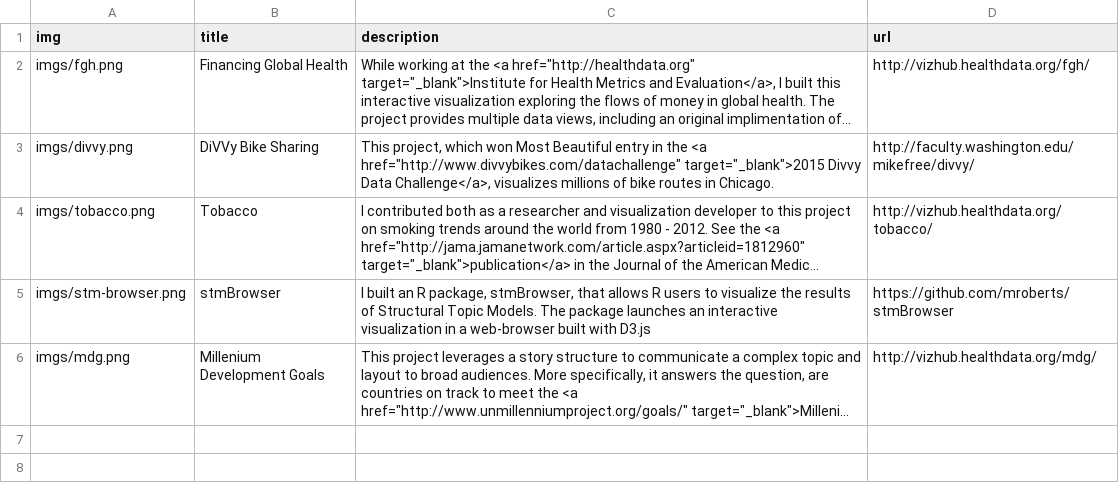
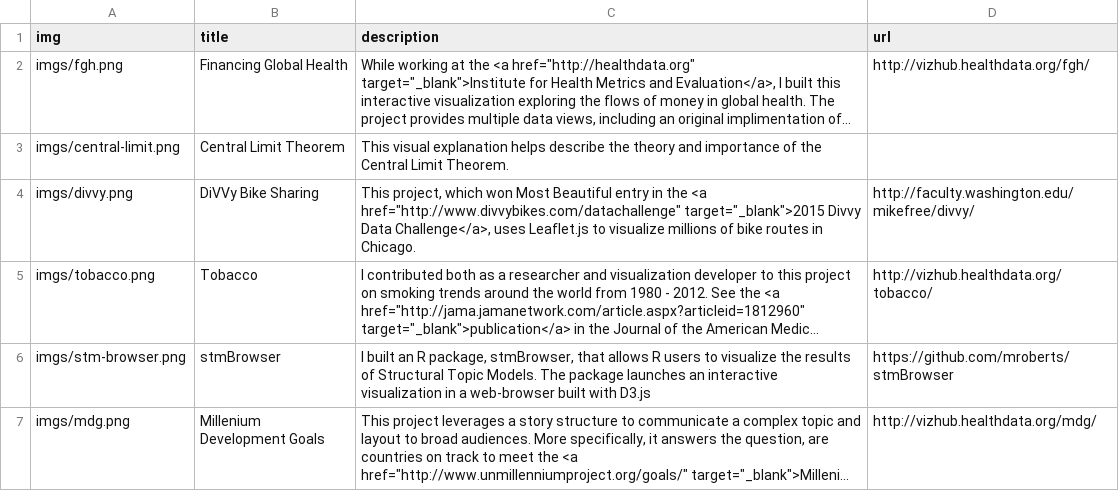
Before and after one commit to mkfreeman/mkfreeman.github.io, a CSV file: public/data/projects.csv, drawn as a sheet; long unchanged cells end in …; addresses are those after the commit; the diff names each change by its address in the sheet, - before the commit and + after, or states it on an @@ line.

Commit message:
Add sunburst image, stylize project section

```diff
--- a/public/data/projects.csv
+++ b/public/data/projects.csv
+row 3: imgs/central-limit.png | Central Limit Theorem | This visual explanation helps describe the theory and importance of the Central Limit Theorem.
-C4 (description): …Data Challenge</a>, visualizes millions of…
+C4 (description): …Data Challenge</a>, uses Leaflet.js to visualize millions of…
```
Also changed, not shown: 10 other files.
